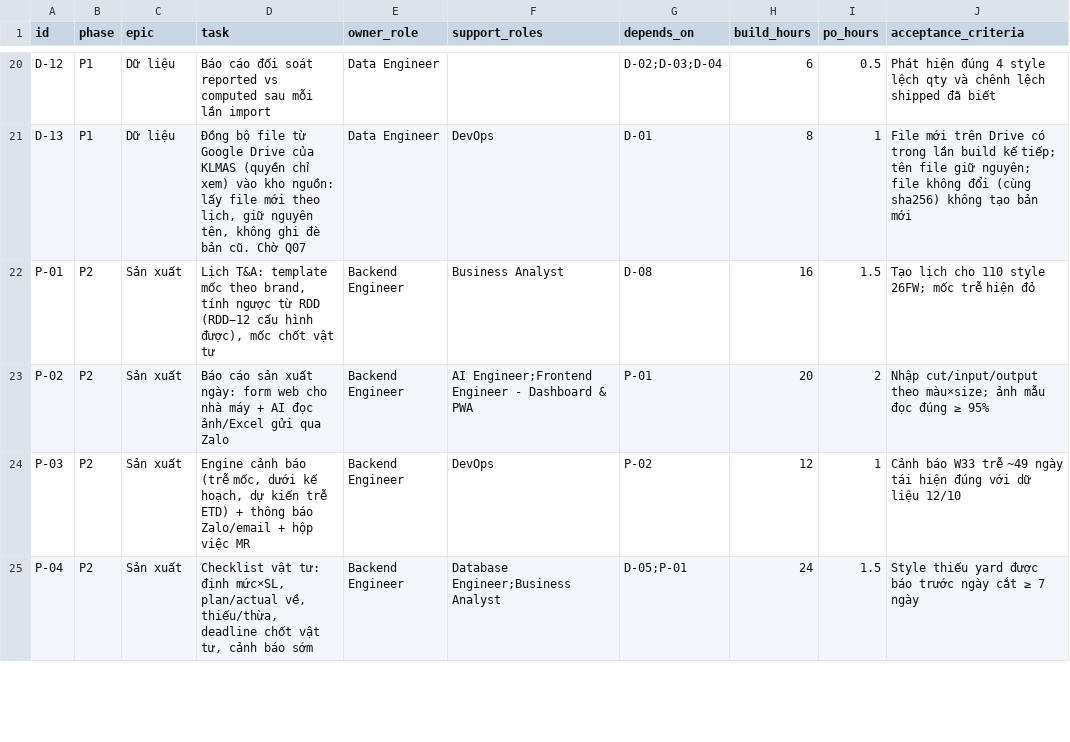
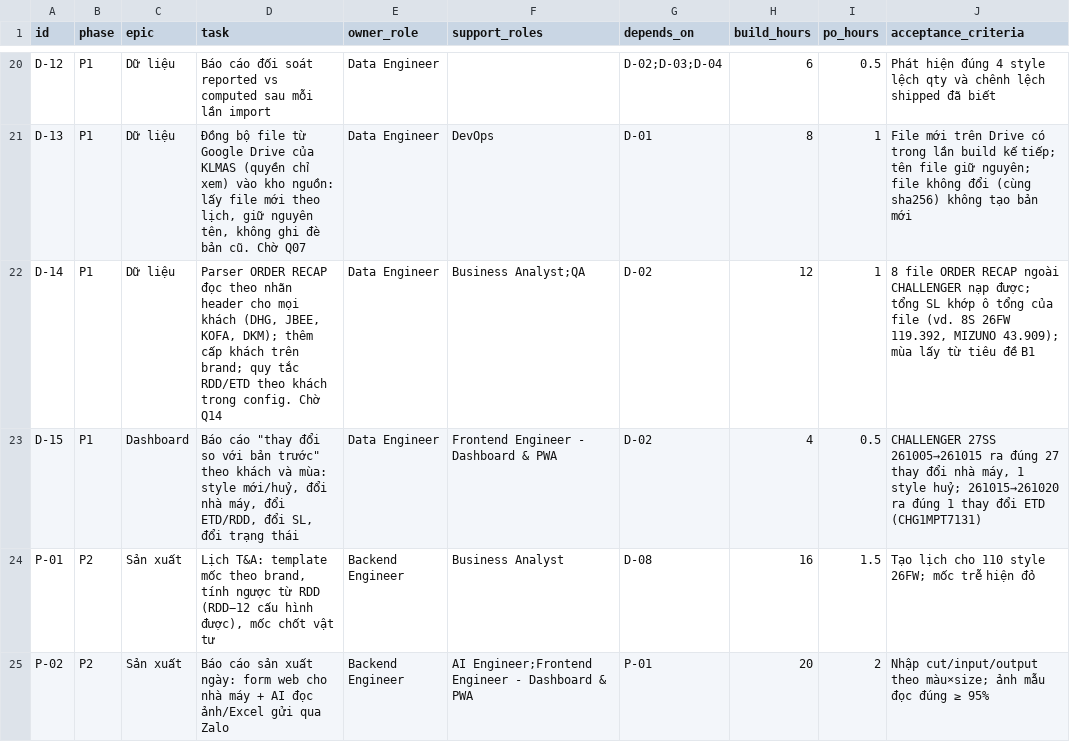
Before and after one commit to ASTRA-TECHNOLOGY-COMPANY-LIMITED/kops-mvp, a CSV file: analys-docs/backlog.csv, drawn as a sheet; only a part is shown, gaps mark what is left out; the shorter side is filled out with more unchanged rows; the diff names each change by its address in the sheet, - before the commit and + after, or states it on an @@ line.

```diff
--- a/analys-docs/backlog.csv
+++ b/analys-docs/backlog.csv
+row 22: D-14 | P1 | Dữ liệu | Parser ORDER RECAP đọc theo nhãn header cho mọi khách (DHG, JBEE, KOFA, DKM); thêm cấp khách trên brand; quy tắc RDD/ETD theo khách trong config. Chờ Q14 | Data Engineer | Business Analyst;QA | D-02 | 12 | 1 | 8 file ORDER RECAP ngoài CHALLENGER nạp được; tổng SL khớp ô tổng của file (vd. 8S 26FW 119.392, MIZUNO 43.909); mùa lấy từ tiêu đề B1
+row 23: D-15 | P1 | Dashboard | Báo cáo "thay đổi so với bản trước" theo khách và mùa: style mới/huỷ, đổi nhà máy, đổi ETD/RDD, đổi SL, đổi trạng thái | Data Engineer | Frontend Engineer - Dashboard & PWA | D-02 | 4 | 0.5 | CHALLENGER 27SS 261005→261015 ra đúng 27 thay đổi nhà máy, 1 style huỷ; 261015→261020 ra đúng 1 thay đổi ETD (CHG1MPT7131)
```
Also changed, not shown: 4 other files.
